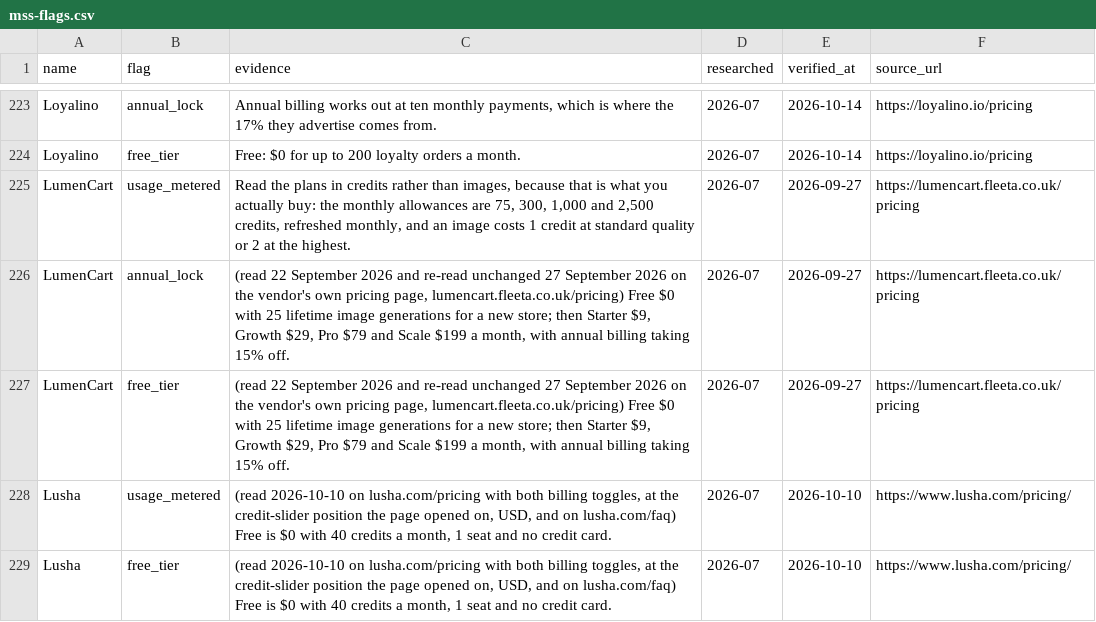
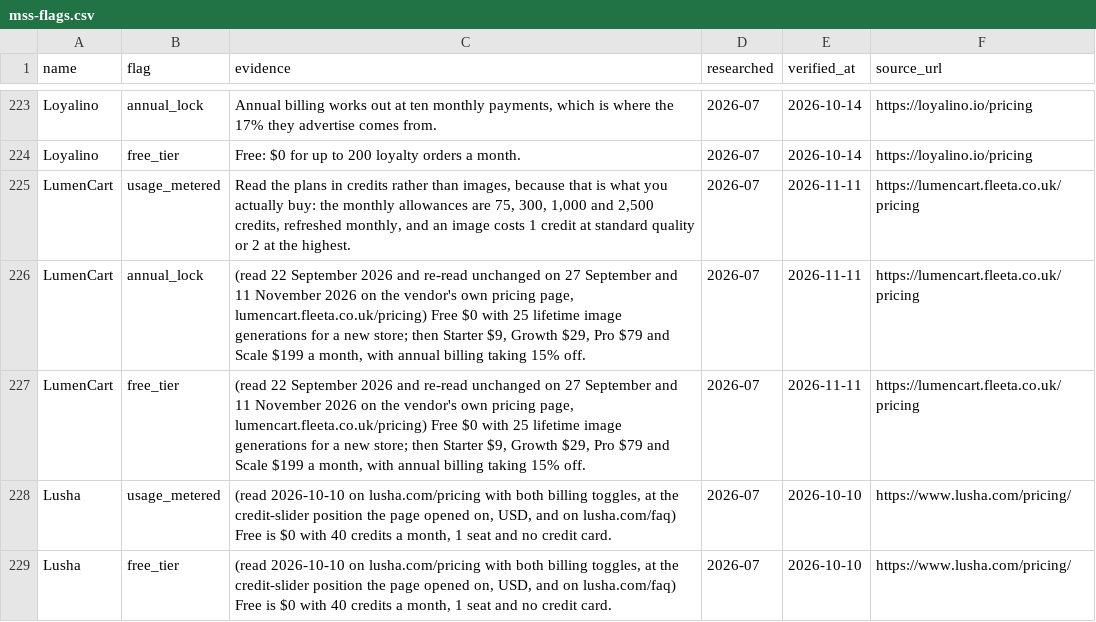
Before and after one commit to NewBegin-gif/marketingandsalessoftware, a CSV file: data/mss-flags.csv, drawn as a sheet; only a part is shown, gaps mark what is left out; the diff covers the shown part only.

```diff
--- a/data/mss-flags.csv
+++ b/data/mss-flags.csv
@@ -224,5 +224,5 @@ Loyalino,annual_lock,"Annual billing works out at ten monthly payments, which is
 Loyalino,free_tier,Free: $0 for up to 200 loyalty orders a month.,2026-07,2026-10-14,https://loyalino.io/pricing
-LumenCart,usage_metered,"Read the plans in credits rather than images, because that is what you actually buy: the monthly allowances are 75, 300, 1,000 and 2,500 credits, refreshed monthly, and an image costs 1 credit at standard quality or 2 at the highest.",2026-07,2026-09-27,https://lumencart.fleeta.co.uk/pricing
-LumenCart,annual_lock,"(read 22 September 2026 and re-read unchanged 27 September 2026 on the vendor's own pricing page, lumencart.fleeta.co.uk/pricing) Free $0 with 25 lifetime image generations for a new store; then Starter $9, Growth $29, Pro $79 and Scale $199 a month, with annual billing taking 15% off.",2026-07,2026-09-27,https://lumencart.fleeta.co.uk/pricing
-LumenCart,free_tier,"(read 22 September 2026 and re-read unchanged 27 September 2026 on the vendor's own pricing page, lumencart.fleeta.co.uk/pricing) Free $0 with 25 lifetime image generations for a new store; then Starter $9, Growth $29, Pro $79 and Scale $199 a month, with annual billing taking 15% off.",2026-07,2026-09-27,https://lumencart.fleeta.co.uk/pricing
+LumenCart,usage_metered,"Read the plans in credits rather than images, because that is what you actually buy: the monthly allowances are 75, 300, 1,000 and 2,500 credits, refreshed monthly, and an image costs 1 credit at standard quality or 2 at the highest.",2026-07,2026-11-11,https://lumencart.fleeta.co.uk/pricing
+LumenCart,annual_lock,"(read 22 September 2026 and re-read unchanged on 27 September and 11 November 2026 on the vendor's own pricing page, lumencart.fleeta.co.uk/pricing) Free $0 with 25 lifetime image generations for a new store; then Starter $9, Growth $29, Pro $79 and Scale $199 a month, with annual billing taking 15% off.",2026-07,2026-11-11,https://lumencart.fleeta.co.uk/pricing
+LumenCart,free_tier,"(read 22 September 2026 and re-read unchanged on 27 September and 11 November 2026 on the vendor's own pricing page, lumencart.fleeta.co.uk/pricing) Free $0 with 25 lifetime image generations for a new store; then Starter $9, Growth $29, Pro $79 and Scale $199 a month, with annual billing taking 15% off.",2026-07,2026-11-11,https://lumencart.fleeta.co.uk/pricing
 Lusha,usage_metered,"(read 2026-10-10 on lusha.com/pricing with both billing toggles, at the credit-slider position the page opened on, USD, and on lusha.com/faq) Free is $0 with 40 credits a month, 1 seat and no credit card.",2026-07,2026-10-10,https://www.lusha.com/pricing/
```
Also changed, not shown: 9 edited cells elsewhere in this file, data/mss-tools.csv, 6 other files.
